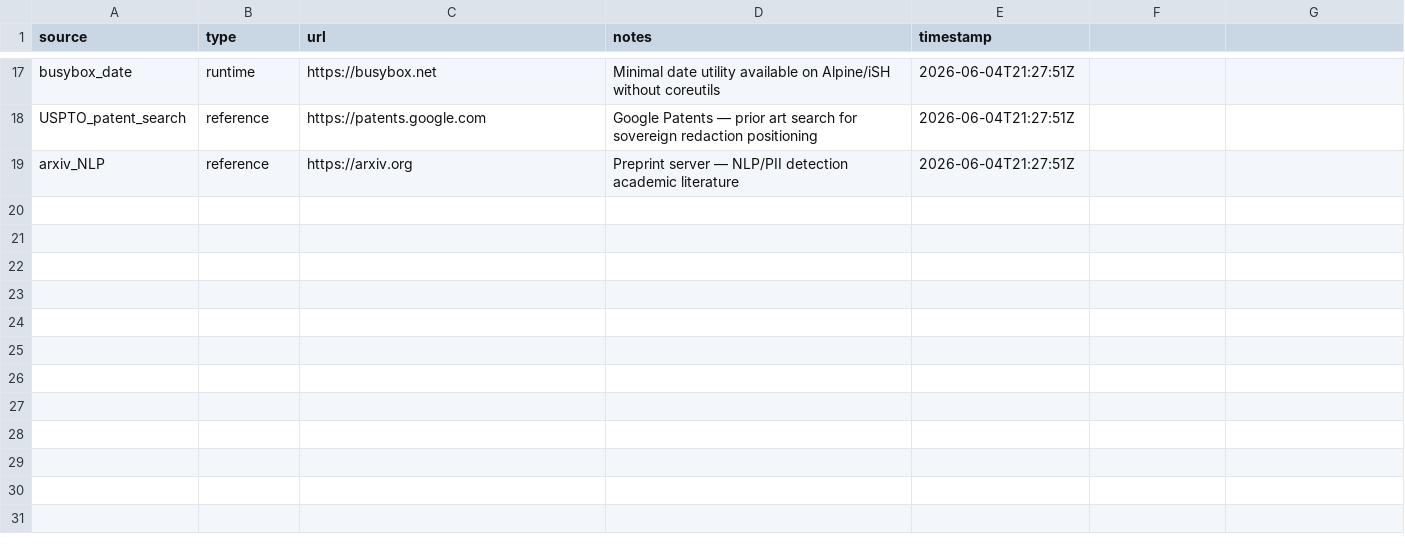
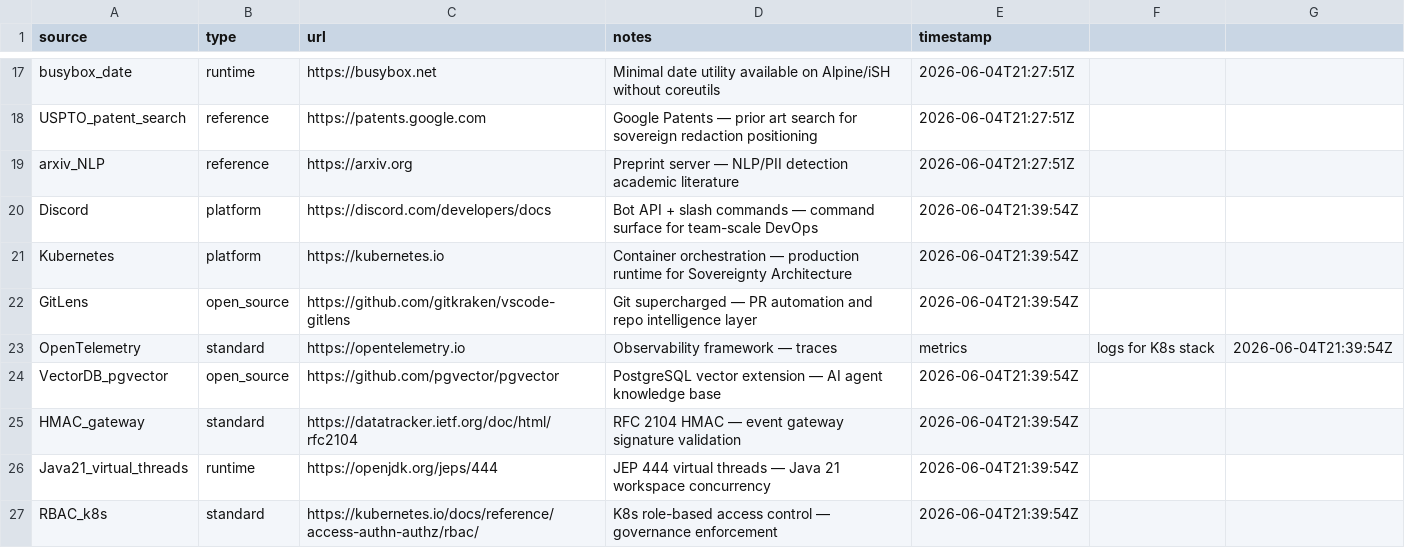
Before and after one commit to Me10101-01/Sovereignty-Architecture-Elevator-Pitch-, a CSV file: sagco_ish/lineage/prior_art/prior_art.csv, drawn as a sheet; only a part is shown, gaps mark what is left out.

```diff
--- a/sagco_ish/lineage/prior_art/prior_art.csv
+++ b/sagco_ish/lineage/prior_art/prior_art.csv
@@ -19 +19,9 @@ USPTO_patent_search,reference,https://patents.google.com,Google Patents — prio
 arxiv_NLP,reference,https://arxiv.org,Preprint server — NLP/PII detection academic literature,2026-06-04T21:27:51Z
+Discord,platform,https://discord.com/developers/docs,Bot API + slash commands — command surface for team-scale DevOps,2026-06-04T21:39:54Z
+Kubernetes,platform,https://kubernetes.io,Container orchestration — production runtime for Sovereignty Architecture,2026-06-04T21:39:54Z
+GitLens,open_source,https://github.com/gitkraken/vscode-gitlens,Git supercharged — PR automation and repo intelligence layer,2026-06-04T21:39:54Z
+OpenTelemetry,standard,https://opentelemetry.io,Observability framework — traces, metrics, logs for K8s stack,2026-06-04T21:39:54Z
+VectorDB_pgvector,open_source,https://github.com/pgvector/pgvector,PostgreSQL vector extension — AI agent knowledge base,2026-06-04T21:39:54Z
+HMAC_gateway,standard,https://datatracker.ietf.org/doc/html/rfc2104,RFC 2104 HMAC — event gateway signature validation,2026-06-04T21:39:54Z
+Java21_virtual_threads,runtime,https://openjdk.org/jeps/444,JEP 444 virtual threads — Java 21 workspace concurrency,2026-06-04T21:39:54Z
+RBAC_k8s,standard,https://kubernetes.io/docs/reference/access-authn-authz/rbac/,K8s role-based access control — governance enforcement,2026-06-04T21:39:54Z
```
Also changed, not shown: sagco_ish/lineage/citations/citations.csv, sagco_ish/registry/logs/command_registry.csv, 5 other files.
